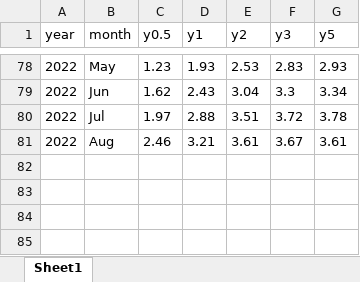
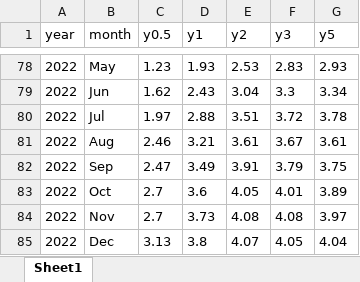
Before and after one commit to royfrancis/sk, an Excel workbook: skandia-interest.xlsx, sheet Sheet1, drawn as a sheet; only a part is shown, gaps mark what is left out; values as stored, in another font and other column widths than the file's, no borders; the diff names each change by its address in the sheet, - before the commit and + after, or states it on an @@ line.

```diff
--- a/skandia-interest.xlsx (sheet Sheet1)
+++ b/skandia-interest.xlsx (sheet Sheet1)
+row 82: 2022 | Sep | 2.47 | 3.49 | 3.91 | 3.79 | 3.75
+row 83: 2022 | Oct | 2.7 | 3.6 | 4.05 | 4.01 | 3.89
+row 84: 2022 | Nov | 2.7 | 3.73 | 4.08 | 4.08 | 3.97
+row 85: 2022 | Dec | 3.13 | 3.8 | 4.07 | 4.05 | 4.04
```
Also changed, not shown: 2 other files.
